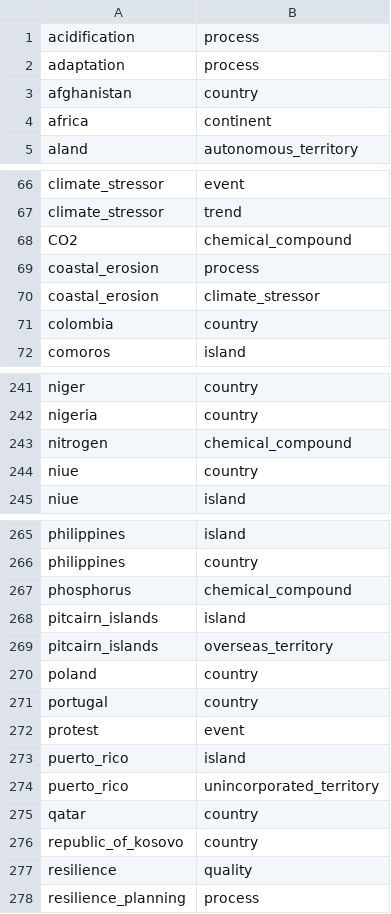
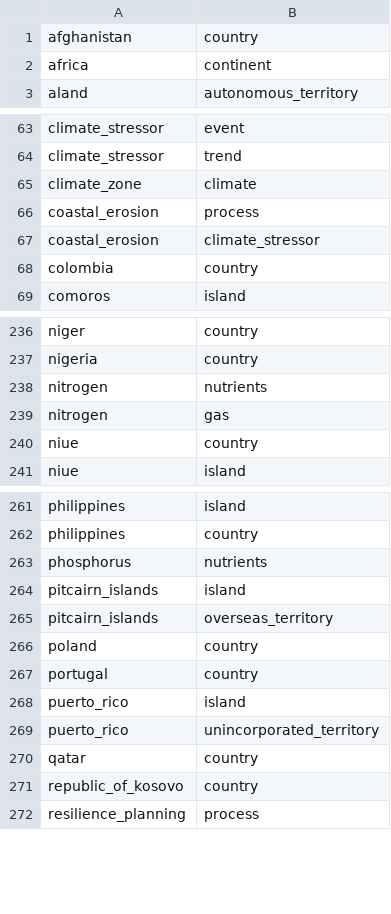
Before and after one commit to resource-watch/graph, a CSV file: csv_files/is_a.csv, drawn as a sheet; only a part is shown, gaps mark what is left out; the diff covers the shown part only.

```diff
--- a/csv_files/is_a.csv
+++ b/csv_files/is_a.csv
@@ -1,3 +1 @@
-acidification,process
-adaptation,process
 afghanistan,country
@@ -67,3 +64,3 @@ climate_stressor,event
 climate_stressor,trend
-CO2,chemical_compound
+climate_zone,climate
 coastal_erosion,process
@@ -242,3 +237,4 @@ niger,country
 nigeria,country
-nitrogen,chemical_compound
+nitrogen,nutrients
+nitrogen,gas
 niue,country
@@ -266,3 +262,3 @@ philippines,island
 philippines,country
-phosphorus,chemical_compound
+phosphorus,nutrients
 pitcairn_islands,island
@@ -271,3 +267,2 @@ poland,country
 portugal,country
-protest,event
 puerto_rico,island
@@ -276,3 +271,2 @@ qatar,country
 republic_of_kosovo,country
-resilience,quality
 resilience_planning,process
```
Also changed, not shown: 2 added rows, 4 removed rows and 11 edited cells elsewhere in this file, csv_files/is_involved_in.csv, csv_files/nodes.csv, 13 other files.
